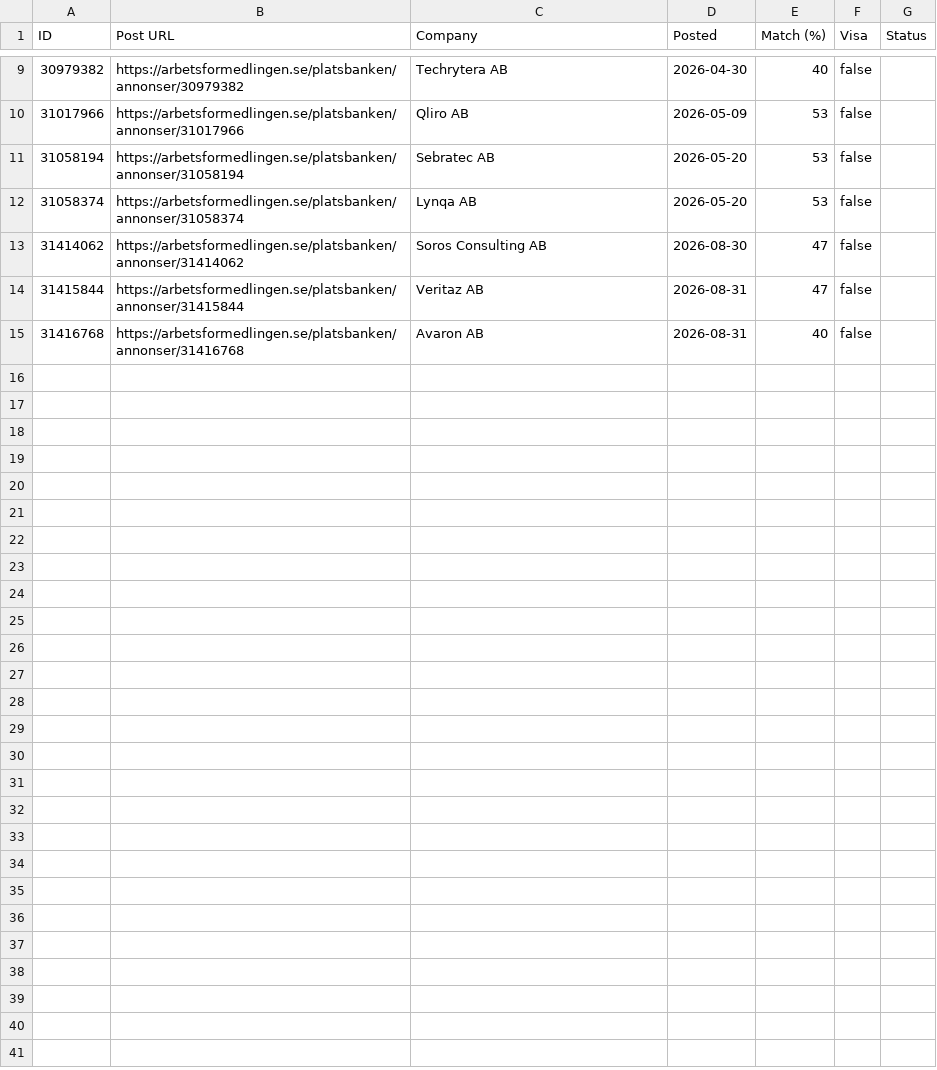
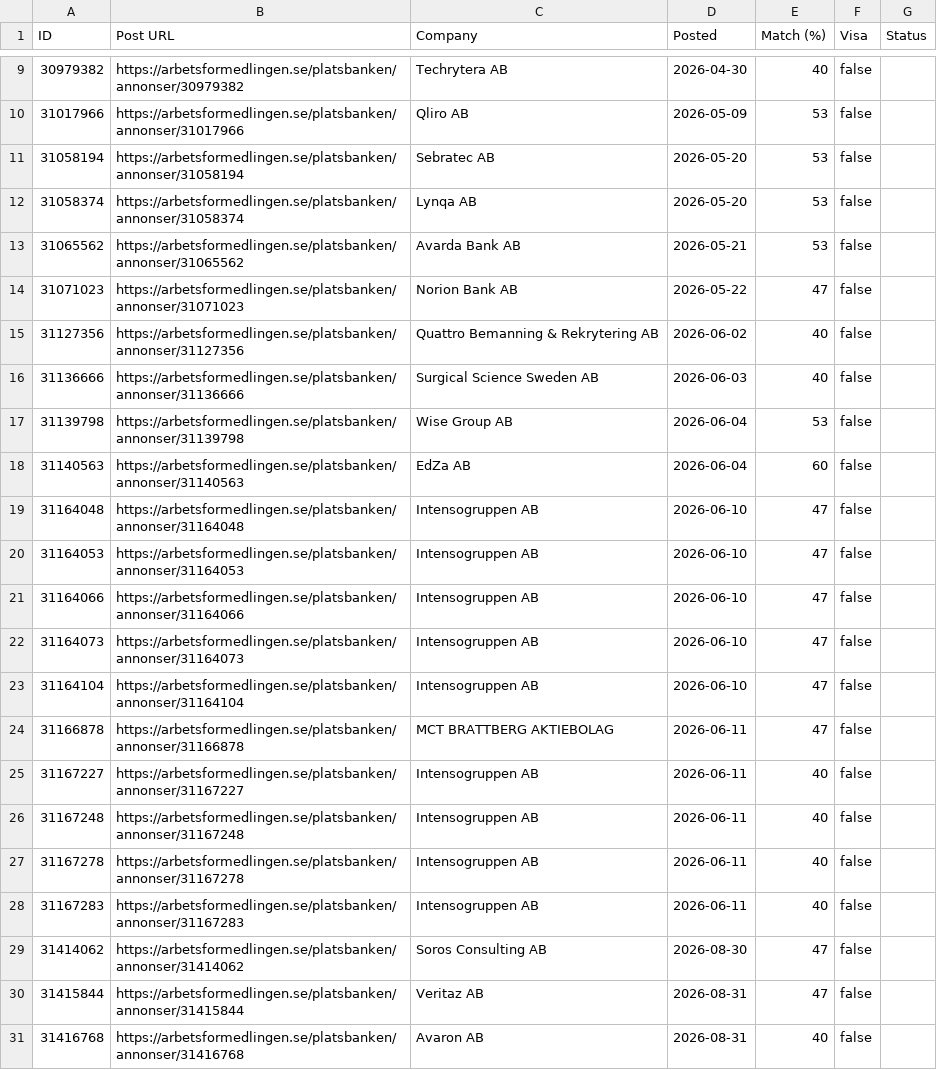
Before and after one commit to miroljub1995/job-posts, a CSV file: arbetsformedlingen.se/jobs.csv, drawn as a sheet; only a part is shown, gaps mark what is left out.

```diff
--- a/arbetsformedlingen.se/jobs.csv
+++ b/arbetsformedlingen.se/jobs.csv
@@ -12,2 +12,18 @@ ID,Post URL,Company,Posted,Match (%),Visa,Status
 31058374,https://arbetsformedlingen.se/platsbanken/annonser/31058374,Lynqa AB,2026-05-20,53,false,
+31065562,https://arbetsformedlingen.se/platsbanken/annonser/31065562,Avarda Bank AB,2026-05-21,53,false,
+31071023,https://arbetsformedlingen.se/platsbanken/annonser/31071023,Norion Bank AB,2026-05-22,47,false,
+31127356,https://arbetsformedlingen.se/platsbanken/annonser/31127356,Quattro Bemanning & Rekrytering AB,2026-06-02,40,false,
+31136666,https://arbetsformedlingen.se/platsbanken/annonser/31136666,Surgical Science Sweden AB,2026-06-03,40,false,
+31139798,https://arbetsformedlingen.se/platsbanken/annonser/31139798,Wise Group AB,2026-06-04,53,false,
+31140563,https://arbetsformedlingen.se/platsbanken/annonser/31140563,EdZa AB,2026-06-04,60,false,
+31164048,https://arbetsformedlingen.se/platsbanken/annonser/31164048,Intensogruppen AB,2026-06-10,47,false,
+31164053,https://arbetsformedlingen.se/platsbanken/annonser/31164053,Intensogruppen AB,2026-06-10,47,false,
+31164066,https://arbetsformedlingen.se/platsbanken/annonser/31164066,Intensogruppen AB,2026-06-10,47,false,
+31164073,https://arbetsformedlingen.se/platsbanken/annonser/31164073,Intensogruppen AB,2026-06-10,47,false,
+31164104,https://arbetsformedlingen.se/platsbanken/annonser/31164104,Intensogruppen AB,2026-06-10,47,false,
+31166878,https://arbetsformedlingen.se/platsbanken/annonser/31166878,MCT BRATTBERG AKTIEBOLAG,2026-06-11,47,false,
+31167227,https://arbetsformedlingen.se/platsbanken/annonser/31167227,Intensogruppen AB,2026-06-11,40,false,
+31167248,https://arbetsformedlingen.se/platsbanken/annonser/31167248,Intensogruppen AB,2026-06-11,40,false,
+31167278,https://arbetsformedlingen.se/platsbanken/annonser/31167278,Intensogruppen AB,2026-06-11,40,false,
+31167283,https://arbetsformedlingen.se/platsbanken/annonser/31167283,Intensogruppen AB,2026-06-11,40,false,
 31414062,https://arbetsformedlingen.se/platsbanken/annonser/31414062,Soros Consulting AB,2026-08-30,47,false,
```
Also changed, not shown: arbetsformedlingen.se/scan-log.csv, 1 other file.
